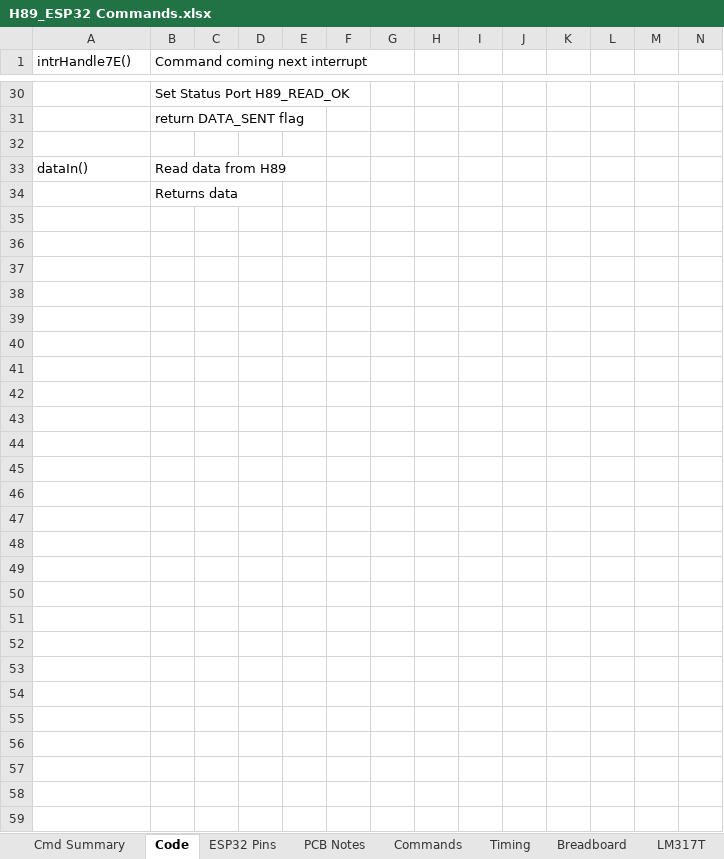
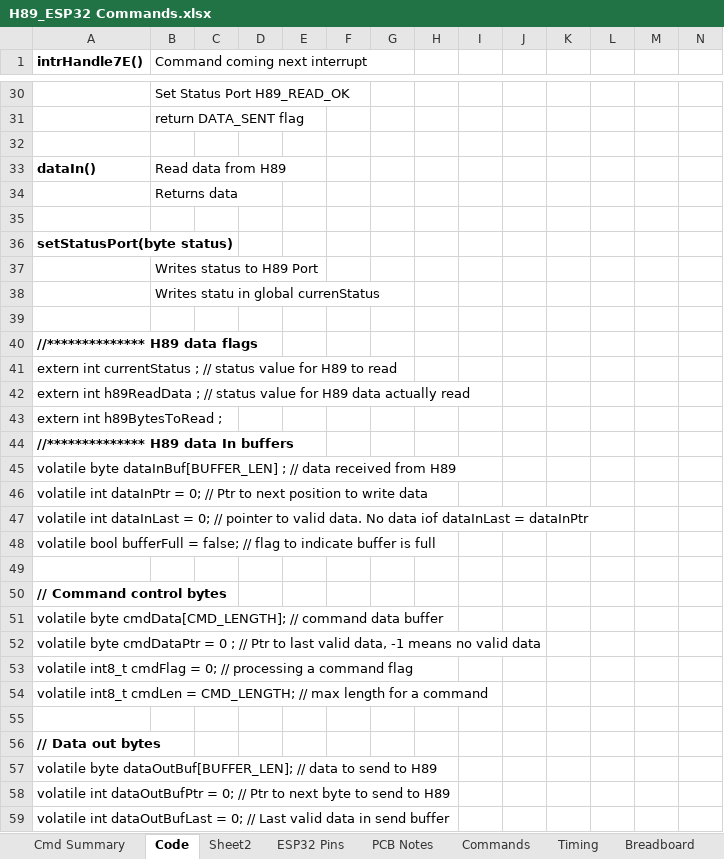
Before and after one commit to DarrellH89/H89_ESP32_RTOS, an Excel workbook: H89_ESP32 Commands.xlsx, sheet Code, drawn as a sheet; only a part is shown, gaps mark what is left out; values as stored, in another font and other column widths than the file's, no borders; rows hold the shown columns only; the diff covers the shown part only; the diff names each change by its address in the sheet, - before the commit and + after, or states it on an @@ line.

Commit message:
File upload from H89 to ESP32 using xmodem Updated Data In Buffer Pointers to loop when reaching end of buffer. Buffer full Flag Added functions to print Buffer status, getDataTime gets data with timeout in ms

```diff
--- a/H89_ESP32 Commands.xlsx (sheet Code)
+++ b/H89_ESP32 Commands.xlsx (sheet Code)
+sheet tab: Sheet2
-A1 bold: off
+A1 bold: on
-A33 bold: off
+A33 bold: on
+row 35: (empty)
+row 36: setStatusPort(byte status)
+row 37:  | Writes status to H89 Port
+row 38:  | Writes statu in global currenStatus
+row 39: (empty)
+row 40: //************** H89 data flags
+row 41: extern int currentStatus ; // status value for H89 to read
+row 42: extern int h89ReadData ; // status value for H89 data actually read
+row 43: extern int h89BytesToRead ;
+row 44: //************** H89 data In buffers
+row 45: volatile byte dataInBuf[BUFFER_LEN] ; // data received from H89
+row 46: volatile int dataInPtr = 0; // Ptr to next position to write data
+row 47: volatile int dataInLast = 0; // pointer to valid data. No data iof dataInLast = dataInPtr
+row 48: volatile bool bufferFull = false; // flag to indicate buffer is full
+row 49: (empty)
+row 50: // Command control bytes
+row 51: volatile byte cmdData[CMD_LENGTH]; // command data buffer
+row 52: volatile byte cmdDataPtr = 0 ; // Ptr to last valid data, -1 means no valid data
+row 53: volatile int8_t cmdFlag = 0; // processing a command flag
+row 54: volatile int8_t cmdLen = CMD_LENGTH; // max length for a command
+row 55: (empty)
+row 56: // Data out bytes
+row 57: volatile byte dataOutBuf[BUFFER_LEN]; // data to send to H89
+row 58: volatile int dataOutBufPtr = 0; // Ptr to next byte to send to H89
+row 59: volatile int dataOutBufLast = 0; // Last valid data in send buffer
```
Also changed, not shown: 4 added rows, 4 removed rows, 28 edited cells and cell formats elsewhere in this sheet, sheet Cmd Summary, 16 other files.
